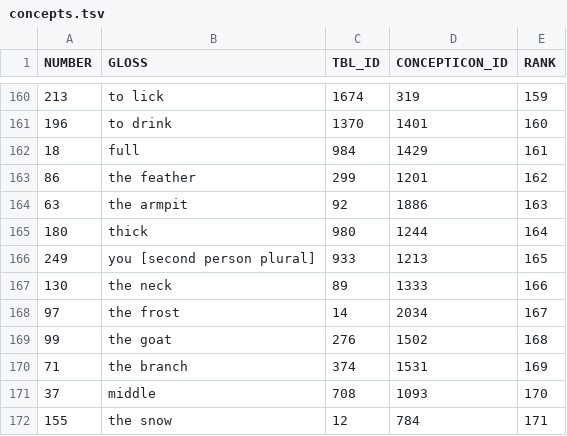
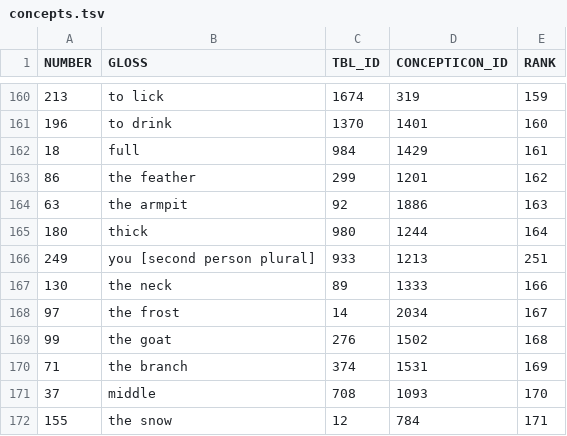
Before and after one commit to digling/sinotibetan, a TSV file: concepts/concepts.tsv, drawn as a sheet; only a part is shown, gaps mark what is left out.

Commit message:
updated data and code

```diff
--- a/concepts/concepts.tsv
+++ b/concepts/concepts.tsv
@@ -165,3 +165,3 @@ NUMBER	GLOSS	TBL_ID	CONCEPTICON_ID	RANK
 180	thick	980	1244	164
-249	you [second person plural]	933	1213	165
+249	you [second person plural]	933	1213	251
 130	the neck	89	1333	166
```
Also changed, not shown: 28 other files.
